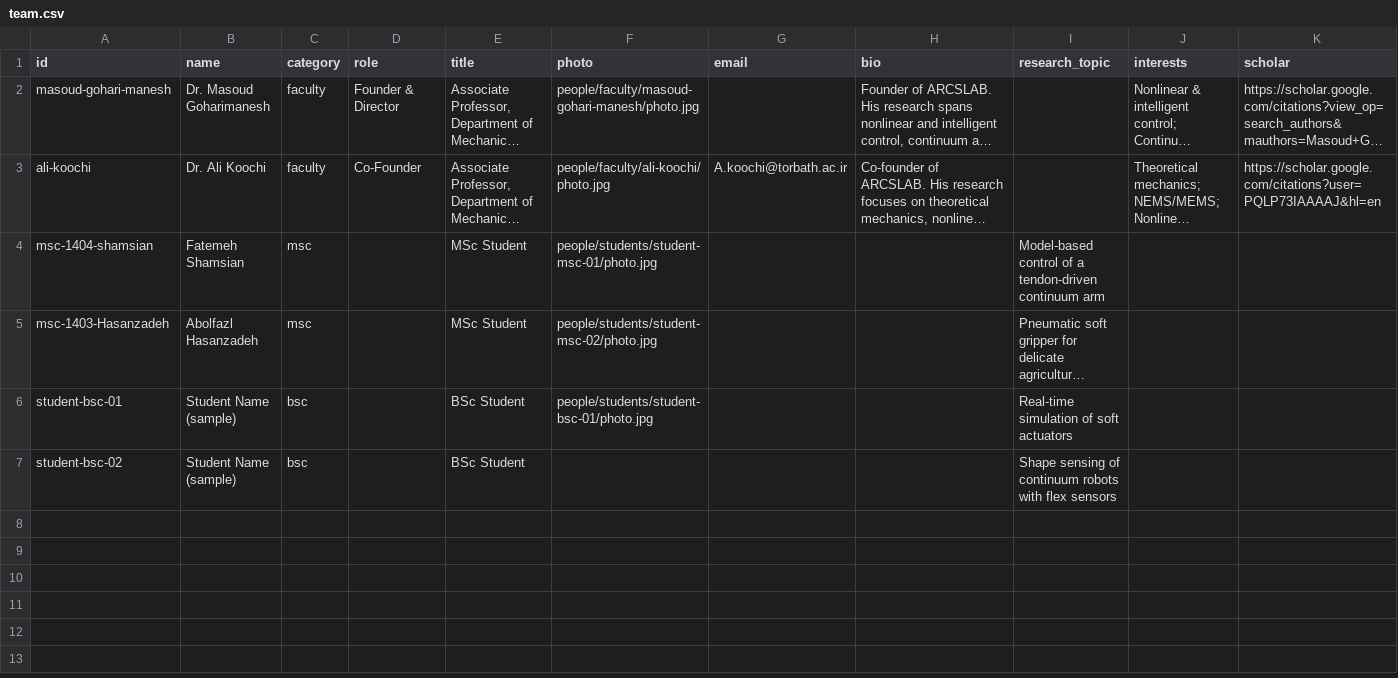
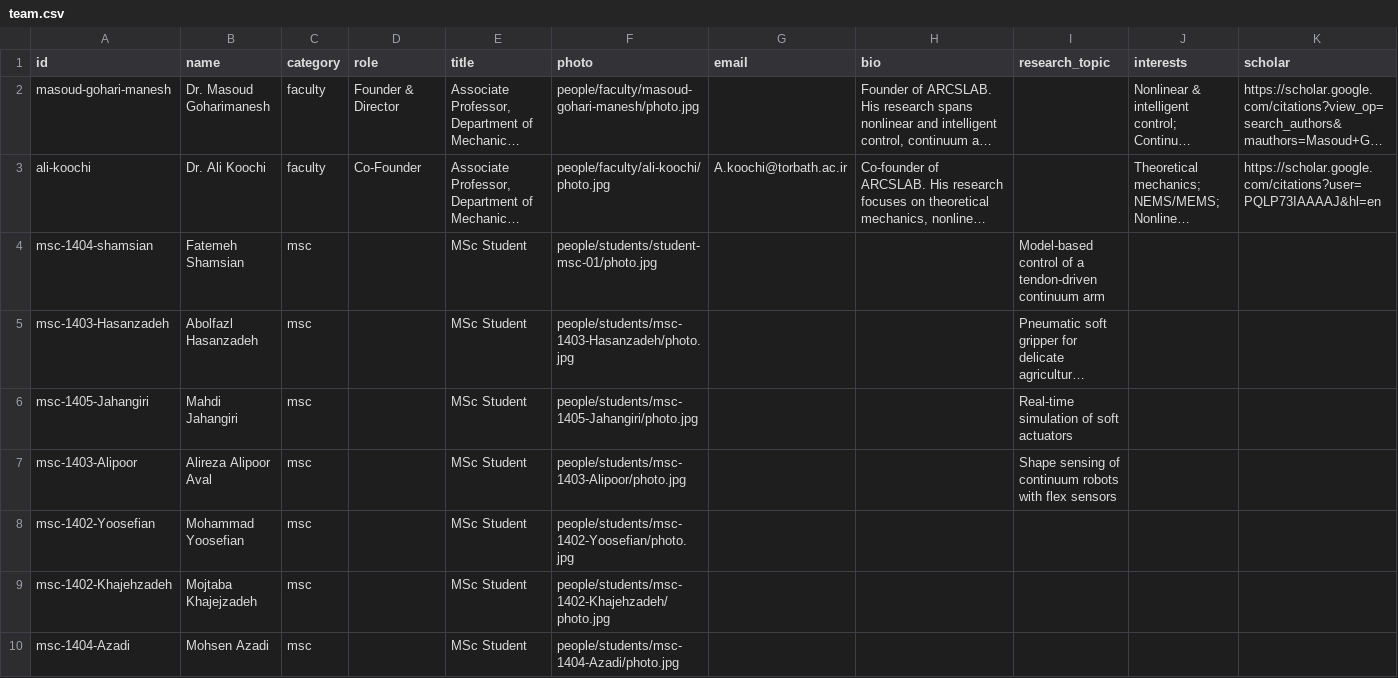
Before and after one commit to goharimanesh/arcslab, a CSV file: data/team.csv, drawn as a sheet; only a part is shown; long unchanged cells end in …; removed rows and columns are numbered as before the commit, all else as after; rows hold the shown columns only; the diff names each change by its address in the sheet, - before the commit and + after, or states it on an @@ line.

Commit message:
People updated

```diff
--- a/data/team.csv
+++ b/data/team.csv
-F5 (photo): people/students/student-msc-02/photo.jpg
+F5 (photo): people/students/msc-1403-Hasanzadeh/photo.jpg
-row 6: student-bsc-01 | Student Name (sample) | bsc |  | BSc Student | people/students/student-bsc-01/photo.jpg |  |  | Real-time simulation of soft actuators
-row 7: student-bsc-02 | Student Name (sample) | bsc |  | BSc Student |  |  |  | Shape sensing of continuum robots with flex sensors
+row 6: msc-1405-Jahangiri | Mahdi Jahangiri | msc |  | MSc Student | people/students/msc-1405-Jahangiri/photo.jpg |  |  | Real-time simulation of soft actuators
+row 7: msc-1403-Alipoor | Alireza Alipoor Aval | msc |  | MSc Student | people/students/msc-1403-Alipoor/photo.jpg |  |  | Shape sensing of continuum robots with flex sensors
+row 8: msc-1402-Yoosefian | Mohammad Yoosefian | msc |  | MSc Student | people/students/msc-1402-Yoosefian/photo.jpg
+row 9: msc-1402-Khajehzadeh | Mojtaba Khajejzadeh | msc |  | MSc Student | people/students/msc-1402-Khajehzadeh/photo.jpg
+row 10: msc-1404-Azadi | Mohsen Azadi | msc |  | MSc Student | people/students/msc-1404-Azadi/photo.jpg
```
Also changed, not shown: 1 other file.
